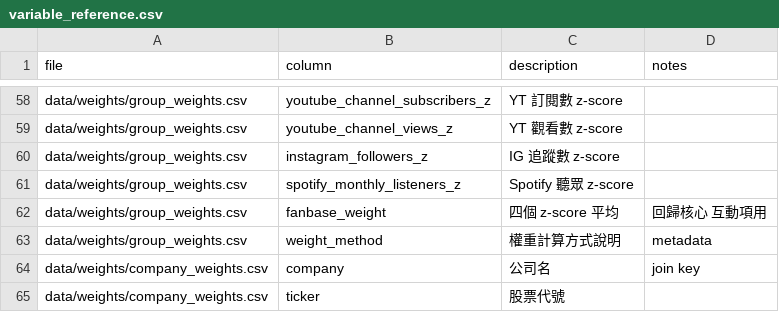
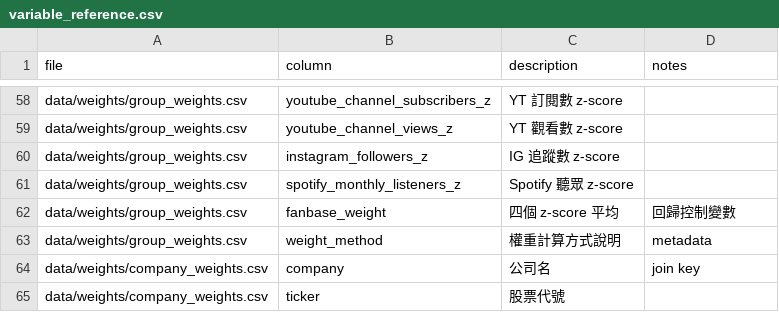
Before and after one commit to paulyao825/115-2-ntu-python-course-final-project-group-18, a CSV file: docs/variable_reference.csv, drawn as a sheet; only a part is shown, gaps mark what is left out.

```diff
--- a/docs/variable_reference.csv
+++ b/docs/variable_reference.csv
@@ -61,3 +61,3 @@ data/weights/group_weights.csv,instagram_followers_z,IG 追蹤數 z-score,
 data/weights/group_weights.csv,spotify_monthly_listeners_z,Spotify 聽眾 z-score,
-data/weights/group_weights.csv,fanbase_weight,四個 z-score 平均,回歸核心 互動項用
+data/weights/group_weights.csv,fanbase_weight,四個 z-score 平均,回歸控制變數
 data/weights/group_weights.csv,weight_method,權重計算方式說明,metadata
```
Also changed, not shown: 2 other files.
